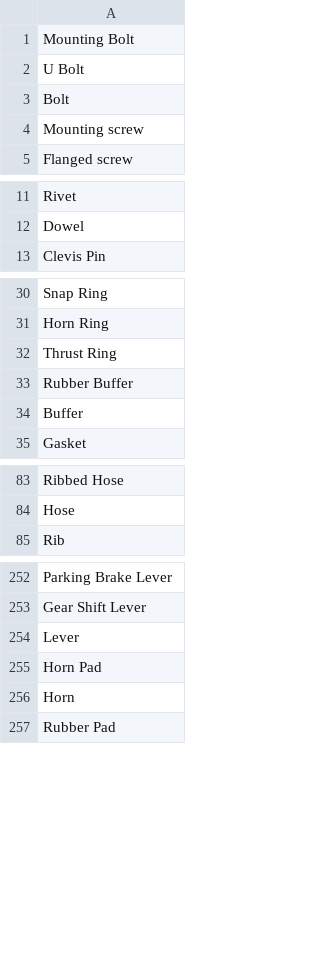
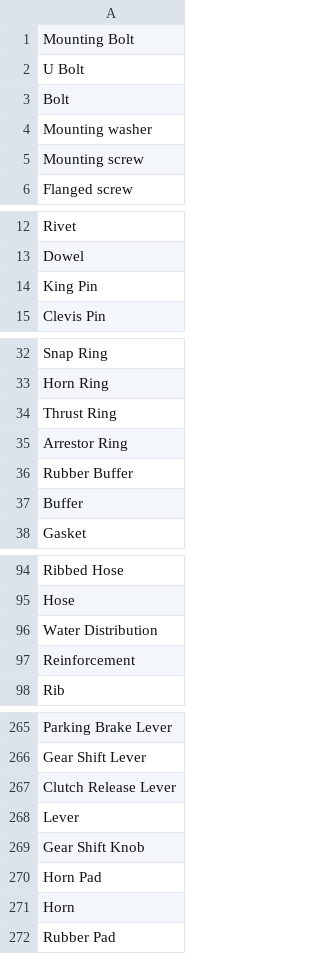
Before and after one commit to accessabhinav/part_matcher, a CSV file: Fuzzy.csv, drawn as a sheet; only a part is shown, gaps mark what is left out; the diff covers the shown part only.

```diff
--- a/Fuzzy.csv
+++ b/Fuzzy.csv
@@ -3,2 +3,3 @@ U Bolt
 Bolt
+Mounting washer
 Mounting screw
@@ -12,2 +13,3 @@ Rivet
 Dowel
+King Pin
 Clevis Pin
@@ -32,2 +34,3 @@ Horn Ring
 Thrust Ring
+Arrestor Ring
 Rubber Buffer
@@ -84,2 +95,4 @@ Ribbed Hose
 Hose
+Water Distribution
+Reinforcement
 Rib
@@ -253,3 +266,5 @@ Parking Brake Lever
 Gear Shift Lever
+Clutch Release Lever
 Lever
+Gear Shift Knob
 Horn Pad
```
Also changed, not shown: 14 added rows, 7 moved rows and 2 edited cells elsewhere in this file, Second_dict.csv.
